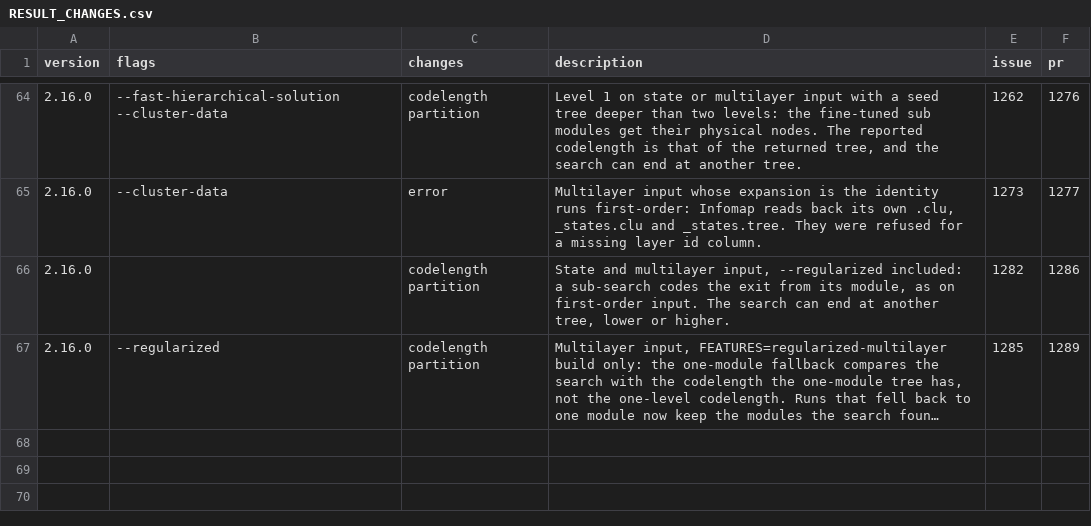
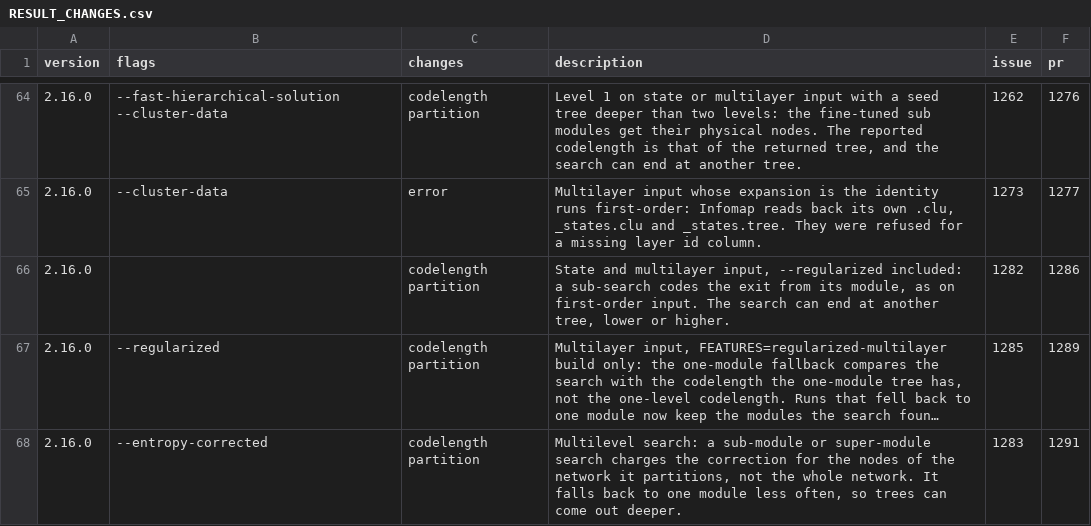
Before and after one commit to mapequation/infomap, a CSV file: RESULT_CHANGES.csv, drawn as a sheet; only a part is shown, gaps mark what is left out; long unchanged cells end in …; the diff names each change by its address in the sheet, - before the commit and + after, or states it on an @@ line.

Commit message:
fix: charge entropy-corrected sub-searches for their own nodes (#1283) (#1291)

```diff
--- a/RESULT_CHANGES.csv
+++ b/RESULT_CHANGES.csv
+row 68: 2.16.0 | --entropy-corrected | codelength partition | Multilevel search: a sub-module or super-module search charges the correction for the nodes of the network it partitions, not the whole network. It falls back to one module less often, so trees can come out deeper. | 1283 | 1291
```
Also changed, not shown: 5 other files.
